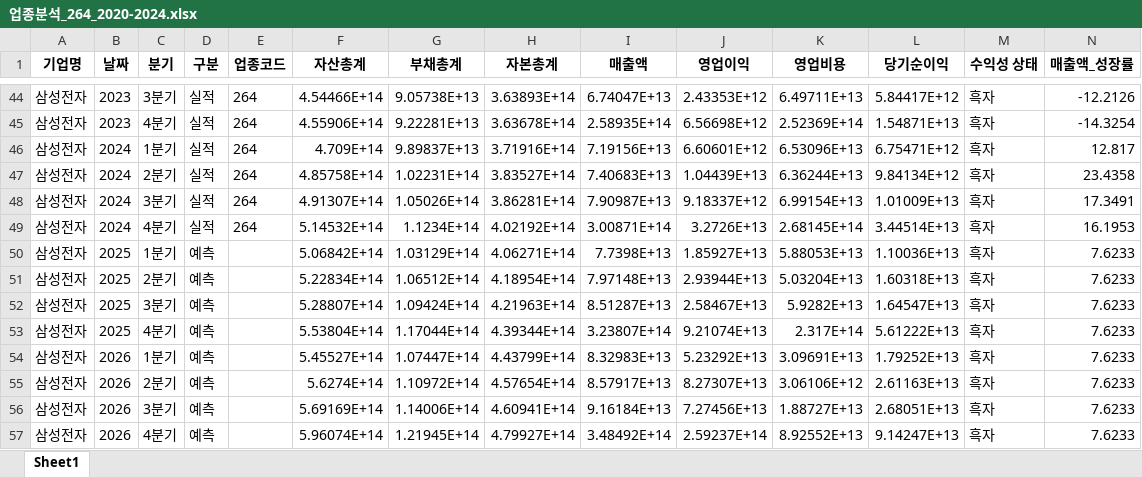
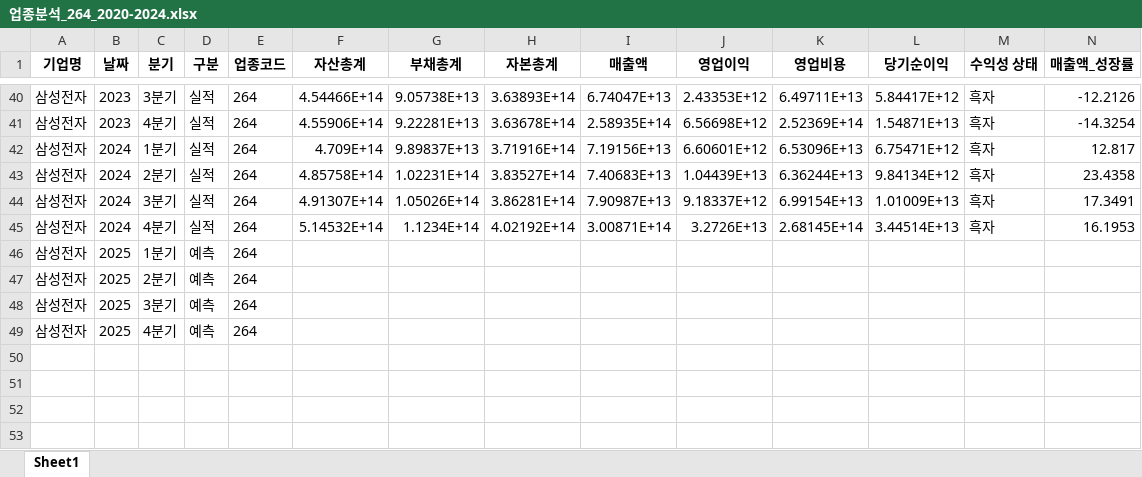
Before and after one commit to BearCat0812/Automatic-Analysis, an Excel workbook: 업종분석_264_2020-2024.xlsx, sheet Sheet1, drawn as a sheet; only a part is shown, gaps mark what is left out; values as stored, in another font and other column widths than the file's, no borders; removed rows and columns are numbered as before the commit, all else as after; rows hold the shown columns only; the diff covers the shown part only; the diff names each change by its address in the sheet, - before the commit and + after, or states it on an @@ line.

```diff
--- a/업종분석_264_2020-2024.xlsx (sheet Sheet1)
+++ b/업종분석_264_2020-2024.xlsx (sheet Sheet1)
-row 50: 삼성전자 | 2025 | 1분기 | 예측 |  | 5.06842E+14 | 1.03129E+14 | 4.06271E+14 | 7.7398E+13 | 1.85927E+13 | 5.88053E+13 | 1.10036E+13 | 흑자 | 7.6233
-row 51: 삼성전자 | 2025 | 2분기 | 예측 |  | 5.22834E+14 | 1.06512E+14 | 4.18954E+14 | 7.97148E+13 | 2.93944E+13 | 5.03204E+13 | 1.60318E+13 | 흑자 | 7.6233
-row 52: 삼성전자 | 2025 | 3분기 | 예측 |  | 5.28807E+14 | 1.09424E+14 | 4.21963E+14 | 8.51287E+13 | 2.58467E+13 | 5.9282E+13 | 1.64547E+13 | 흑자 | 7.6233
-row 53: 삼성전자 | 2025 | 4분기 | 예측 |  | 5.53804E+14 | 1.17044E+14 | 4.39344E+14 | 3.23807E+14 | 9.21074E+13 | 2.317E+14 | 5.61222E+13 | 흑자 | 7.6233
-row 54: 삼성전자 | 2026 | 1분기 | 예측 |  | 5.45527E+14 | 1.07447E+14 | 4.43799E+14 | 8.32983E+13 | 5.23292E+13 | 3.09691E+13 | 1.79252E+13 | 흑자 | 7.6233
-row 55: 삼성전자 | 2026 | 2분기 | 예측 |  | 5.6274E+14 | 1.10972E+14 | 4.57654E+14 | 8.57917E+13 | 8.27307E+13 | 3.06106E+12 | 2.61163E+13 | 흑자 | 7.6233
-row 56: 삼성전자 | 2026 | 3분기 | 예측 |  | 5.69169E+14 | 1.14006E+14 | 4.60941E+14 | 9.16184E+13 | 7.27456E+13 | 1.88727E+13 | 2.68051E+13 | 흑자 | 7.6233
-row 57: 삼성전자 | 2026 | 4분기 | 예측 |  | 5.96074E+14 | 1.21945E+14 | 4.79927E+14 | 3.48492E+14 | 2.59237E+14 | 8.92552E+13 | 9.14247E+13 | 흑자 | 7.6233
+row 46: 삼성전자 | 2025 | 1분기 | 예측 | 264
+row 47: 삼성전자 | 2025 | 2분기 | 예측 | 264
+row 48: 삼성전자 | 2025 | 3분기 | 예측 | 264
+row 49: 삼성전자 | 2025 | 4분기 | 예측 | 264
```
Also changed, not shown: 4 added rows and 8 removed rows elsewhere in this sheet, 1 other file.
